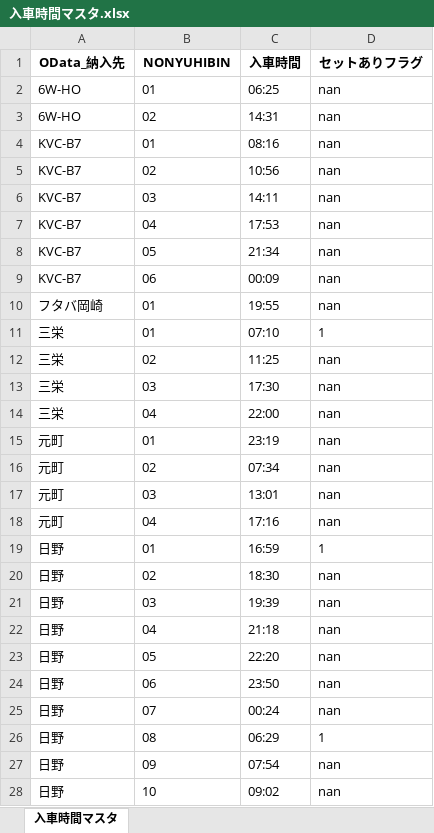
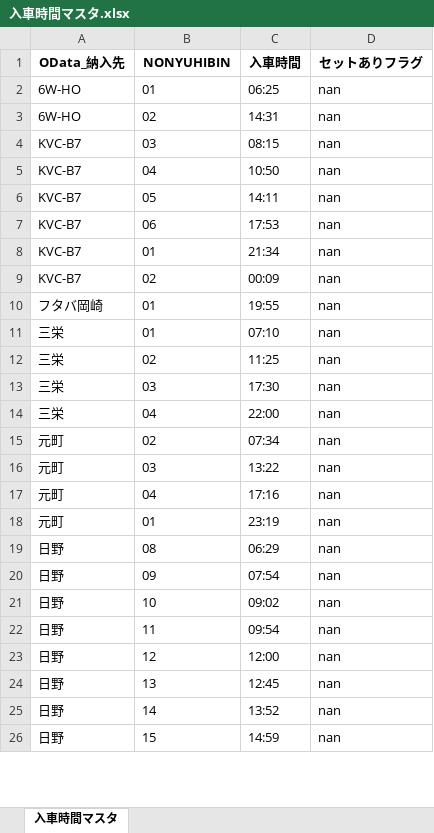
Before and after one commit to Hiroyuki-Kawasaki20/CH, an Excel workbook: 入車時間マスタ.xlsx, sheet 入車時間マスタ, drawn as a sheet; only a part is shown; the shorter side is filled out with more unchanged rows; values as stored, in another font and other column widths than the file's, no borders; removed rows and columns are numbered as before the commit, all else as after; the diff covers the shown part only; the diff names each change by its address in the sheet, - before the commit and + after, or states it on an @@ line.

```diff
--- a/入車時間マスタ.xlsx (sheet 入車時間マスタ)
+++ b/入車時間マスタ.xlsx (sheet 入車時間マスタ)
-B4 (NONYUHIBIN): 01
+B4 (NONYUHIBIN): 03
-C4 (入車時間): 08:16
+C4 (入車時間): 08:15
-B5 (NONYUHIBIN): 02
+B5 (NONYUHIBIN): 04
-C5 (入車時間): 10:56
+C5 (入車時間): 10:50
-B6 (NONYUHIBIN): 03
+B6 (NONYUHIBIN): 05
-B7 (NONYUHIBIN): 04
+B7 (NONYUHIBIN): 06
-B8 (NONYUHIBIN): 05
+B8 (NONYUHIBIN): 01
-B9 (NONYUHIBIN): 06
+B9 (NONYUHIBIN): 02
-D11 (セットありフラグ): 1
+D11 (セットありフラグ): nan
@@ row 16 moved to row 15: 元町 @@
+row 16: 元町 | 03 | 13:22 | nan
@@ row 18 moved to row 17: 元町 @@
-row 17: 元町 | 03 | 13:01 | nan
-row 19: 日野 | 01 | 16:59 | 1
@@ row 20 moved to row 28: 日野 @@
@@ row 21 moved to row 29: 日野 @@
@@ row 22 moved to row 30: 日野 @@
@@ row 23 moved to row 31: 日野 @@
@@ row 24 moved to row 32: 日野 @@
@@ row 25 moved to row 33: 日野 @@
-D19 (セットありフラグ): 1
+D19 (セットありフラグ): nan
```
Also changed, not shown: 2 added rows, 1 removed row, 2 moved rows and 12 edited cells elsewhere in this sheet, SPOアップロード用.xlsx, 1 other file.
